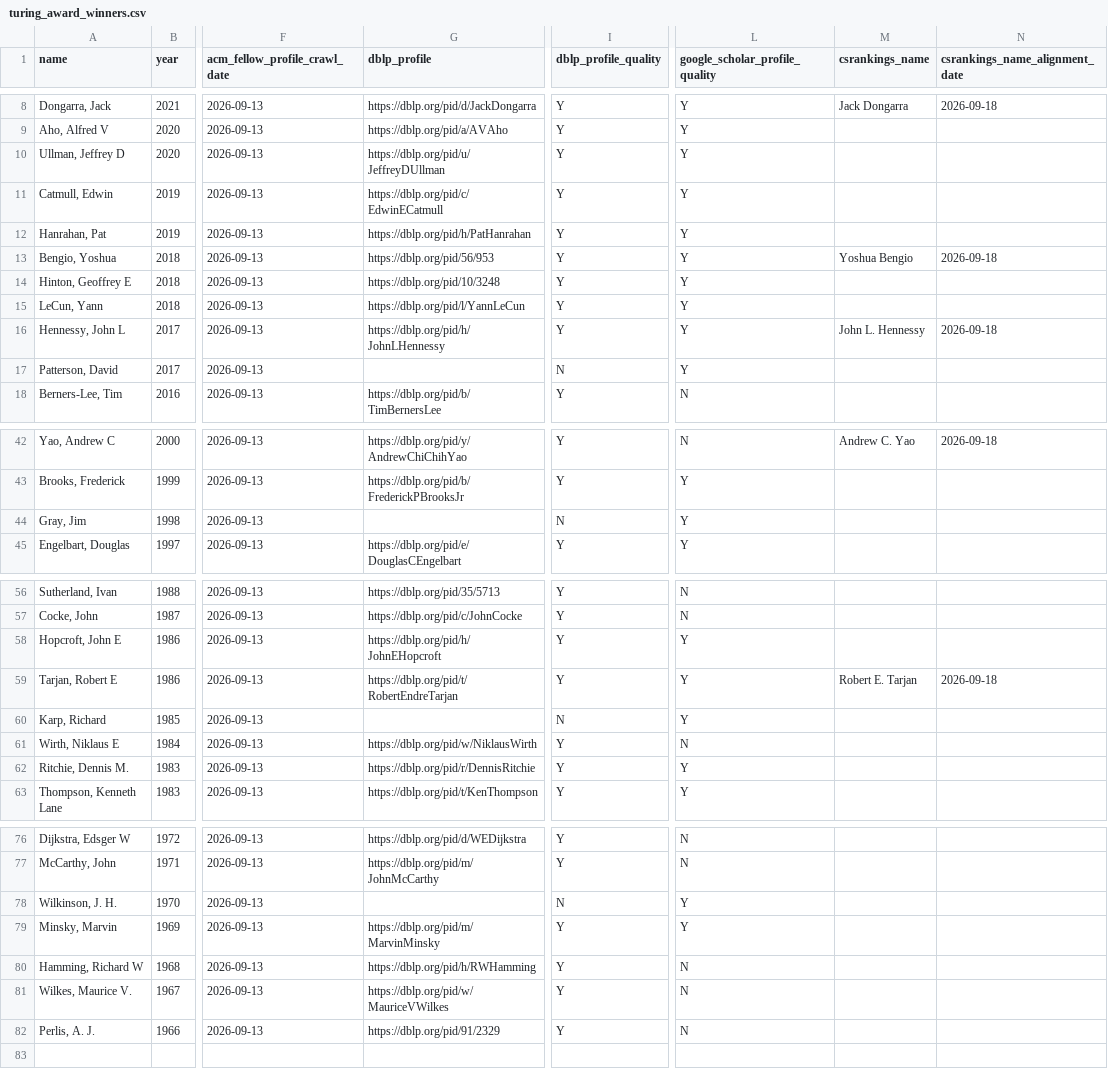
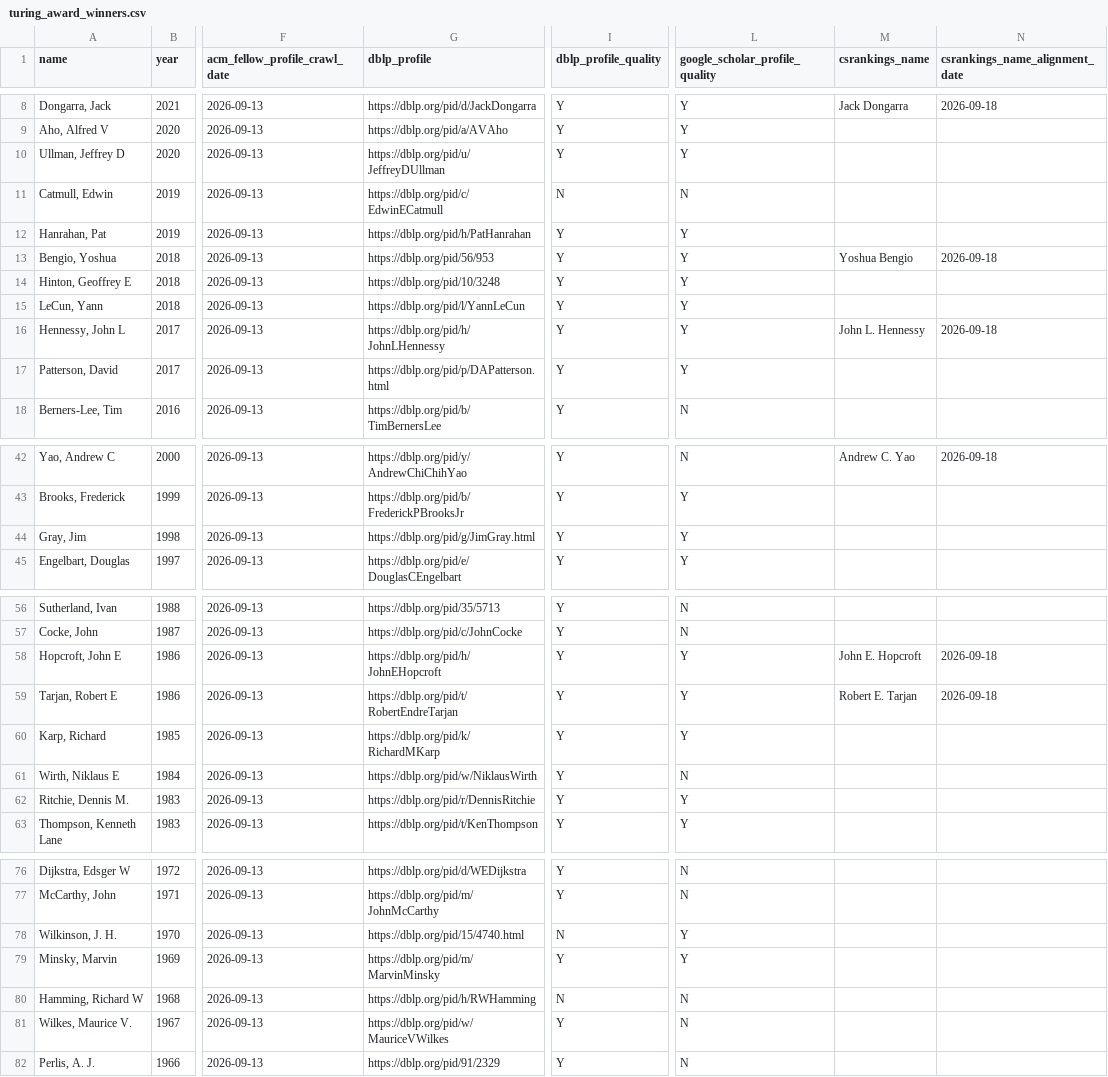
Before and after one commit to lintool/cs-big-cows, a CSV file: data/turing_award_winners.csv, drawn as a sheet; only a part is shown, gaps mark what is left out; the diff covers the shown part only; the diff names each change by its address in the sheet, - before the commit and + after, or states it on an @@ line.

```diff
--- a/data/turing_award_winners.csv
+++ b/data/turing_award_winners.csv
-I11 (dblp_profile_quality): Y
+I11 (dblp_profile_quality): N
-L11 (google_scholar_profile_quality): Y
+L11 (google_scholar_profile_quality): N
-G17 (dblp_profile): (empty)
+G17 (dblp_profile): https://dblp.org/pid/p/DAPatterson.html
-I17 (dblp_profile_quality): N
+I17 (dblp_profile_quality): Y
-G44 (dblp_profile): (empty)
+G44 (dblp_profile): https://dblp.org/pid/g/JimGray.html
-I44 (dblp_profile_quality): N
+I44 (dblp_profile_quality): Y
-M58 (csrankings_name): (empty)
+M58 (csrankings_name): John E. Hopcroft
-N58 (csrankings_name_alignment_date): (empty)
+N58 (csrankings_name_alignment_date): 2026-09-18
-G60 (dblp_profile): (empty)
+G60 (dblp_profile): https://dblp.org/pid/k/RichardMKarp
-I60 (dblp_profile_quality): N
+I60 (dblp_profile_quality): Y
-G78 (dblp_profile): (empty)
+G78 (dblp_profile): https://dblp.org/pid/15/4740.html
-I80 (dblp_profile_quality): Y
+I80 (dblp_profile_quality): N
```
Also changed, not shown: 1 edited cell elsewhere in this file, data/acm_fellows.csv, data/csrankings_profiles.csv, 14 other files.
